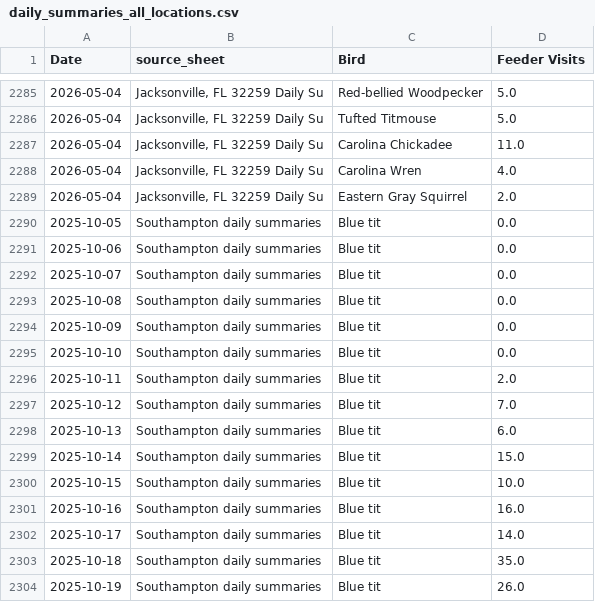
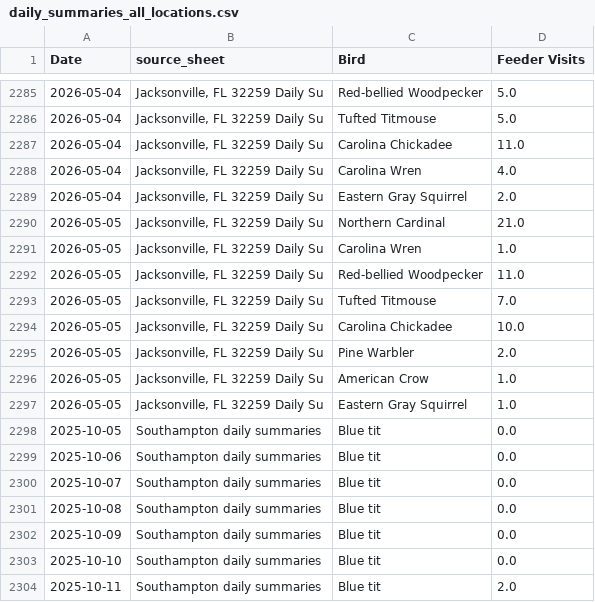
Before and after one commit to david-j-cox/backyard-ecology, a CSV file: data/daily_summaries_all_locations.csv, drawn as a sheet; only a part is shown, gaps mark what is left out; the shorter side is filled out with more unchanged rows; the diff names each change by its address in the sheet, - before the commit and + after, or states it on an @@ line.

```diff
--- a/data/daily_summaries_all_locations.csv
+++ b/data/daily_summaries_all_locations.csv
+row 2290: 2026-05-05 | Jacksonville, FL 32259 Daily Su | Northern Cardinal | 21.0
+row 2291: 2026-05-05 | Jacksonville, FL 32259 Daily Su | Carolina Wren | 1.0
+row 2292: 2026-05-05 | Jacksonville, FL 32259 Daily Su | Red-bellied Woodpecker | 11.0
+row 2293: 2026-05-05 | Jacksonville, FL 32259 Daily Su | Tufted Titmouse | 7.0
+row 2294: 2026-05-05 | Jacksonville, FL 32259 Daily Su | Carolina Chickadee | 10.0
+row 2295: 2026-05-05 | Jacksonville, FL 32259 Daily Su | Pine Warbler | 2.0
+row 2296: 2026-05-05 | Jacksonville, FL 32259 Daily Su | American Crow | 1.0
+row 2297: 2026-05-05 | Jacksonville, FL 32259 Daily Su | Eastern Gray Squirrel | 1.0
```
Also changed, not shown: data/birdcast_data.csv, 24 other files.
